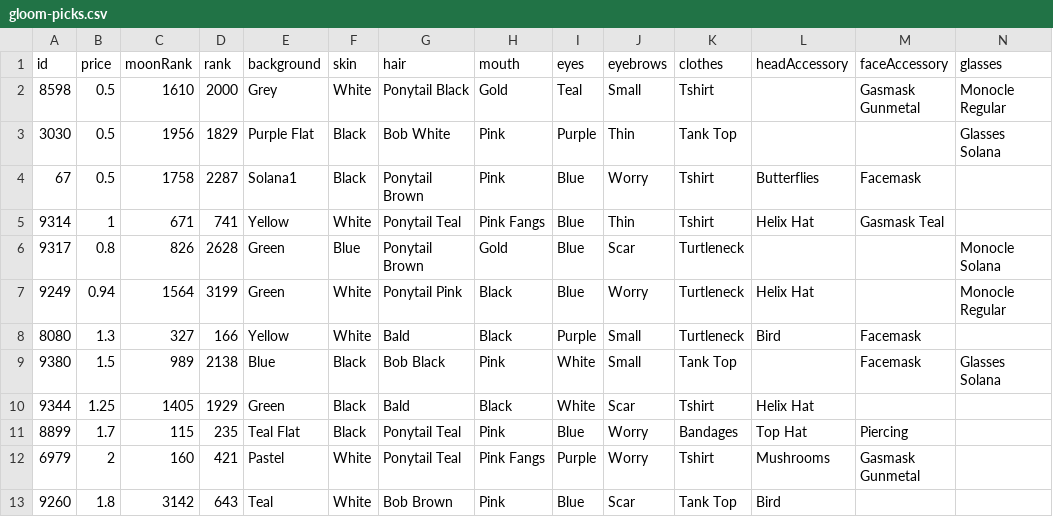
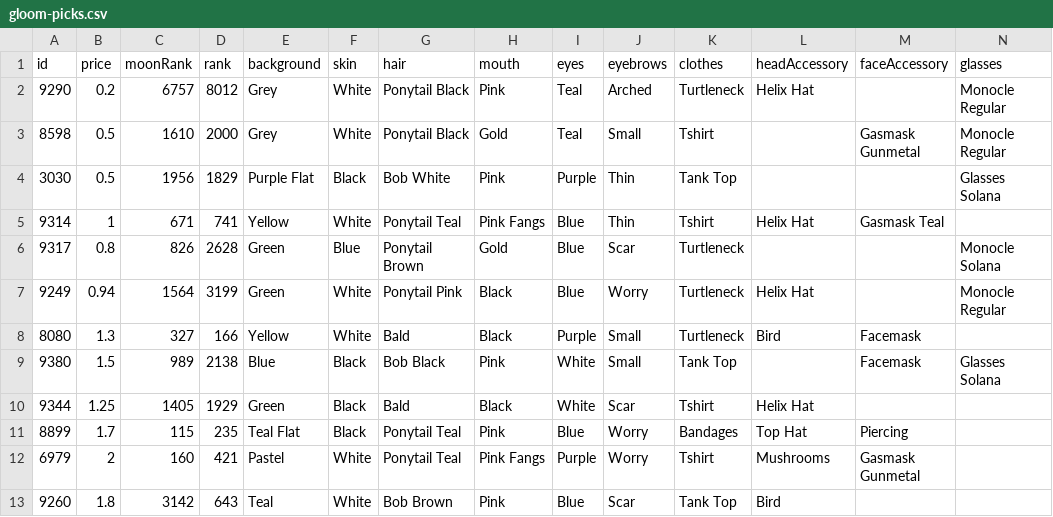
Before and after one commit to nobodykr/solanart-gloom-monitor, a CSV file: gloom-picks.csv, drawn as a sheet; only a part is shown; removed rows and columns are numbered as before the commit, all else as after; rows hold the shown columns only; the diff names each change by its address in the sheet, - before the commit and + after, or states it on an @@ line.

Commit message:
Flat: latest data (2021-11-02T20:37:42.968Z) {   "date": "2021-11-02T20:37:42.968Z",   "files": [     {       "name": "gloom-data-processed.csv",       "deltaBytes": 2,       "source": "https://qzlsklfacc.medianetwork.cloud/nft_for_sale?collection=gloompunk"     },     {       "name": "gloom-data.json",       "deltaBytes": 2,       "source": "https://qzlsklfacc.medianetwork.cloud/nft_for_sale?collection=gloompunk"     },     {       "name": "gloom-picks.csv",       "deltaBytes": 11,       "source": "https://qzlsklfacc.medianetwork.cloud/nft_for_sale?collection=gloompunk"     }   ] }

```diff
--- a/gloom-picks.csv
+++ b/gloom-picks.csv
+row 2: 9290 | 0.2 | 6757 | 8012 | Grey | White | Ponytail Black | Pink | Teal | Arched | Turtleneck | Helix Hat |  | Monocle Regular
-row 4: 67 | 0.5 | 1758 | 2287 | Solana1 | Black | Ponytail Brown | Pink | Blue | Worry | Tshirt | Butterflies | Facemask
```
Also changed, not shown: gloom-data-processed.csv, 1 other file.
